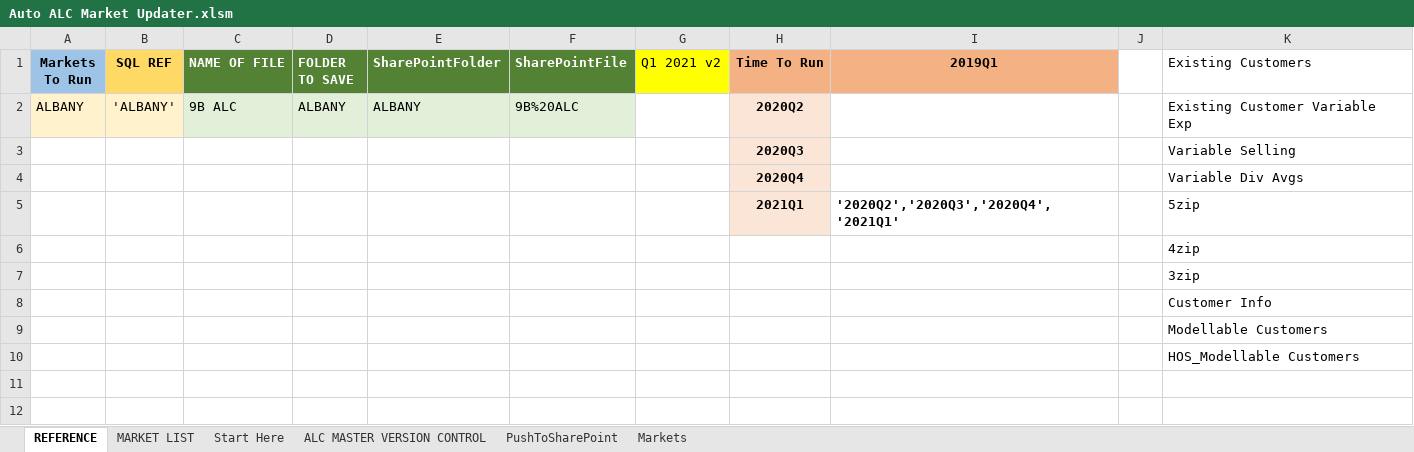
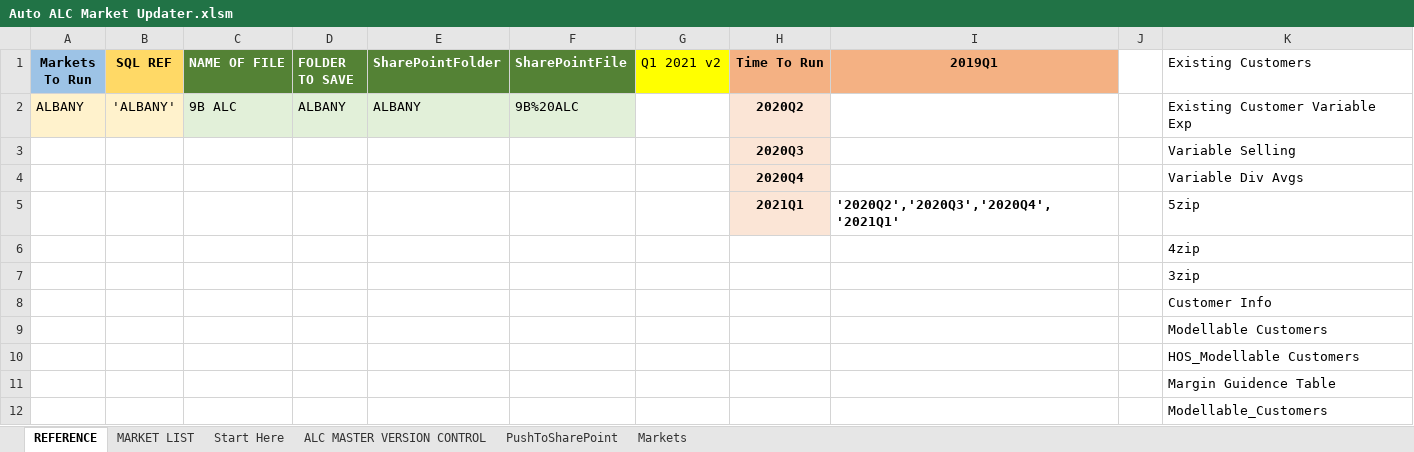
Before and after one commit to Ushadevi-velusamy/ALC, an Excel workbook: Auto ALC Market Updater.xlsm, sheet REFERENCE, drawn as a sheet; values as stored, in another font and other column widths than the file's, no borders; the diff names each change by its address in the sheet, - before the commit and + after, or states it on an @@ line.

Commit message:
Consolidated Modellable Customers change

```diff
--- a/Auto ALC Market Updater.xlsm (sheet REFERENCE)
+++ b/Auto ALC Market Updater.xlsm (sheet REFERENCE)
+row 11:  |  |  |  |  |  |  |  |  |  | Margin Guidence Table
+row 12:  |  |  |  |  |  |  |  |  |  | Modellable_Customers
```
Also changed, not shown: ALC Master File.xlsm.
